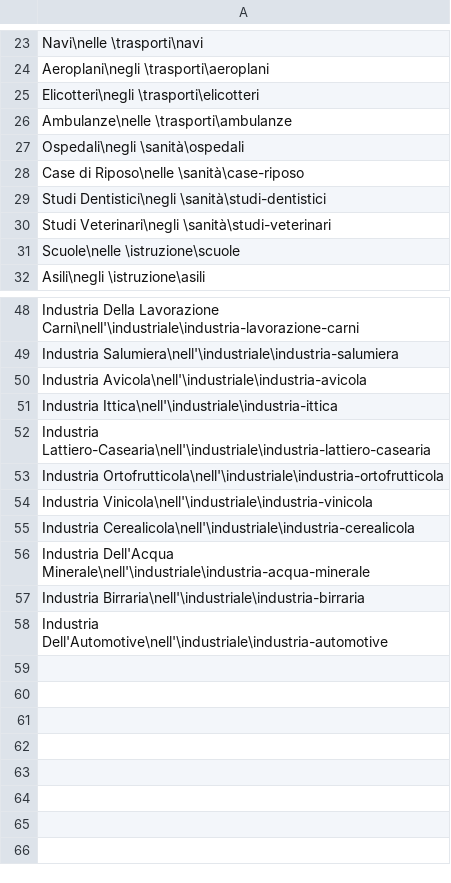
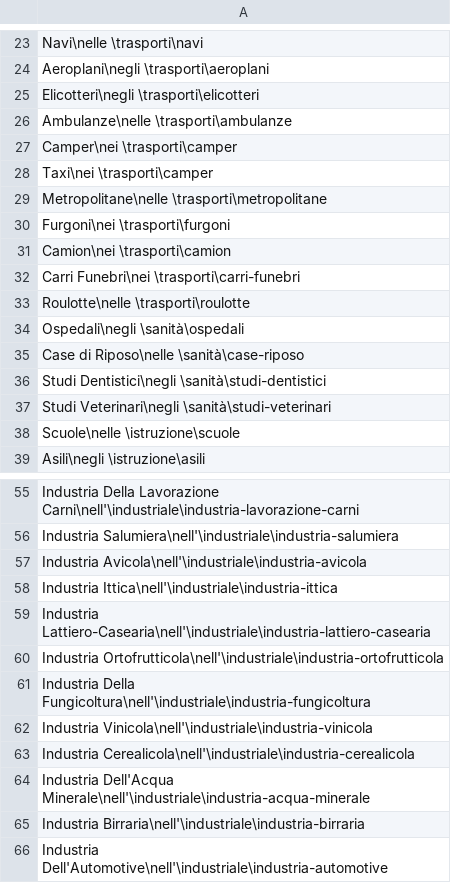
Before and after one commit to MartinPellizzer/og, a CSV file: ozonogroup-compiler/database/tables/applications.csv, drawn as a sheet; only a part is shown, gaps mark what is left out.

```diff
--- a/ozonogroup-compiler/database/tables/applications.csv
+++ b/ozonogroup-compiler/database/tables/applications.csv
@@ -26,2 +26,9 @@ Elicotteri\negli \trasporti\elicotteri
 Ambulanze\nelle \trasporti\ambulanze
+Camper\nei \trasporti\camper
+Taxi\nei \trasporti\camper
+Metropolitane\nelle \trasporti\metropolitane
+Furgoni\nei \trasporti\furgoni
+Camion\nei \trasporti\camion
+Carri Funebri\nei \trasporti\carri-funebri
+Roulotte\nelle \trasporti\roulotte
 Ospedali\negli \sanità\ospedali
@@ -53,2 +60,3 @@ Industria Lattiero-Casearia\nell'\industriale\industria-lattiero-casearia
 Industria Ortofrutticola\nell'\industriale\industria-ortofrutticola
+Industria Della Fungicoltura\nell'\industriale\industria-fungicoltura
 Industria Vinicola\nell'\industriale\industria-vinicola
```
Also changed, not shown: ozonogroup-compiler/database/tables/applications_todo.csv, 29 other files.
